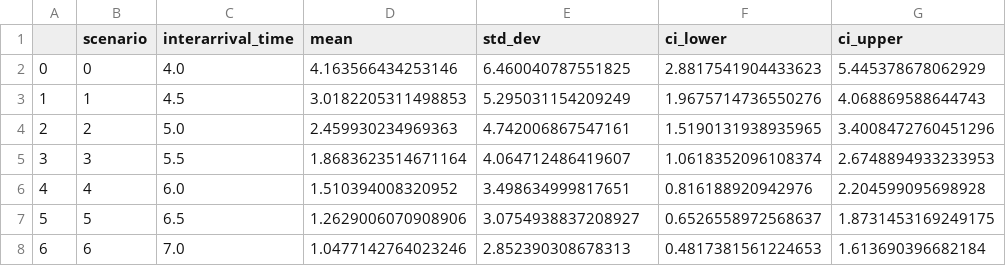
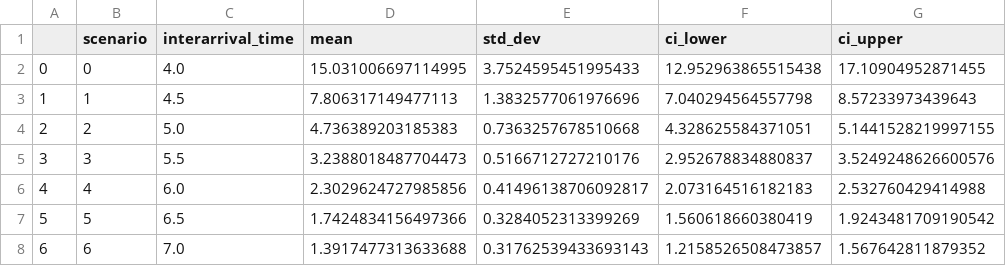
Before and after one commit to pythonhealthdatascience/des_rap_book, a CSV file: pages/experiments/tables_figures_resources/python_sensitivity_table.csv, drawn as a sheet.

```diff
--- a/pages/experiments/tables_figures_resources/python_sensitivity_table.csv
+++ b/pages/experiments/tables_figures_resources/python_sensitivity_table.csv
@@ -1,8 +1,8 @@
 ,scenario,interarrival_time,mean,std_dev,ci_lower,ci_upper
-0,0,4.0,4.163566434253146,6.460040787551825,2.8817541904433623,5.445378678062929
-1,1,4.5,3.0182205311498853,5.295031154209249,1.9675714736550276,4.068869588644743
-2,2,5.0,2.459930234969363,4.742006867547161,1.5190131938935965,3.4008472760451296
-3,3,5.5,1.8683623514671164,4.064712486419607,1.0618352096108374,2.6748894933233953
-4,4,6.0,1.510394008320952,3.498634999817651,0.816188920942976,2.204599095698928
-5,5,6.5,1.2629006070908906,3.0754938837208927,0.6526558972568637,1.8731453169249175
-6,6,7.0,1.0477142764023246,2.852390308678313,0.4817381561224653,1.613690396682184
+0,0,4.0,15.031006697114995,3.7524595451995433,12.952963865515438,17.10904952871455
+1,1,4.5,7.806317149477113,1.3832577061976696,7.040294564557798,8.57233973439643
+2,2,5.0,4.736389203185383,0.7363257678510668,4.328625584371051,5.1441528219997155
+3,3,5.5,3.2388018487704473,0.5166712727210176,2.952678834880837,3.5249248626600576
+4,4,6.0,2.3029624727985856,0.41496138706092817,2.073164516182183,2.532760429414988
+5,5,6.5,1.7424834156497366,0.3284052313399269,1.560618660380419,1.9243481709190542
+6,6,7.0,1.3917477313633688,0.31762539433693143,1.2158526508473857,1.567642811879352
```
Also changed, not shown: pages/experiments/scenarios_resources/python_scenario_results.csv, pages/experiments/scenarios_resources/python_sensitivity_results.csv, 21 other files.
